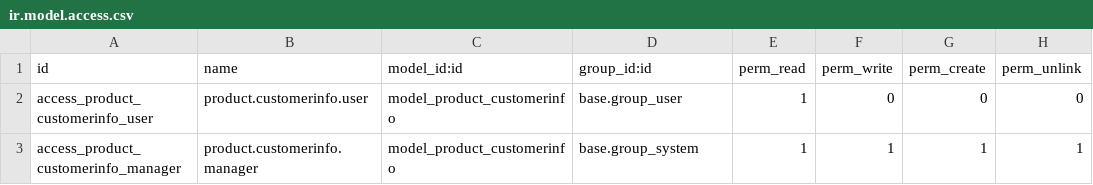
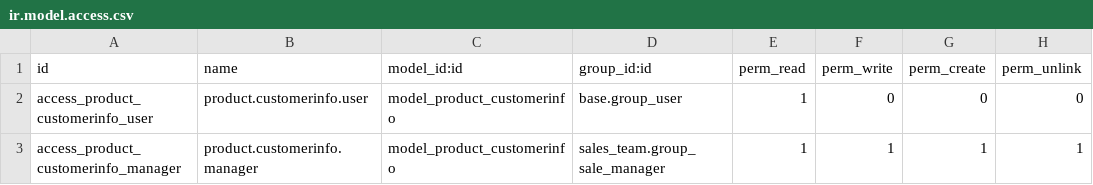
Before and after one commit to ooops404/oca-pr, a CSV file: product_supplierinfo_for_customer/security/ir.model.access.csv, drawn as a sheet.

Commit message:
[14.0][FIX] Applied https://github.com/OCA/product-attribute/pull/1027

```diff
--- a/product_supplierinfo_for_customer/security/ir.model.access.csv
+++ b/product_supplierinfo_for_customer/security/ir.model.access.csv
@@ -2,2 +2,2 @@ id,name,model_id:id,group_id:id,perm_read,perm_write,perm_create,perm_unlink
 access_product_customerinfo_user,product.customerinfo.user,model_product_customerinfo,base.group_user,1,0,0,0
-access_product_customerinfo_manager,product.customerinfo.manager,model_product_customerinfo,base.group_system,1,1,1,1
+access_product_customerinfo_manager,product.customerinfo.manager,model_product_customerinfo,sales_team.group_sale_manager,1,1,1,1
```
